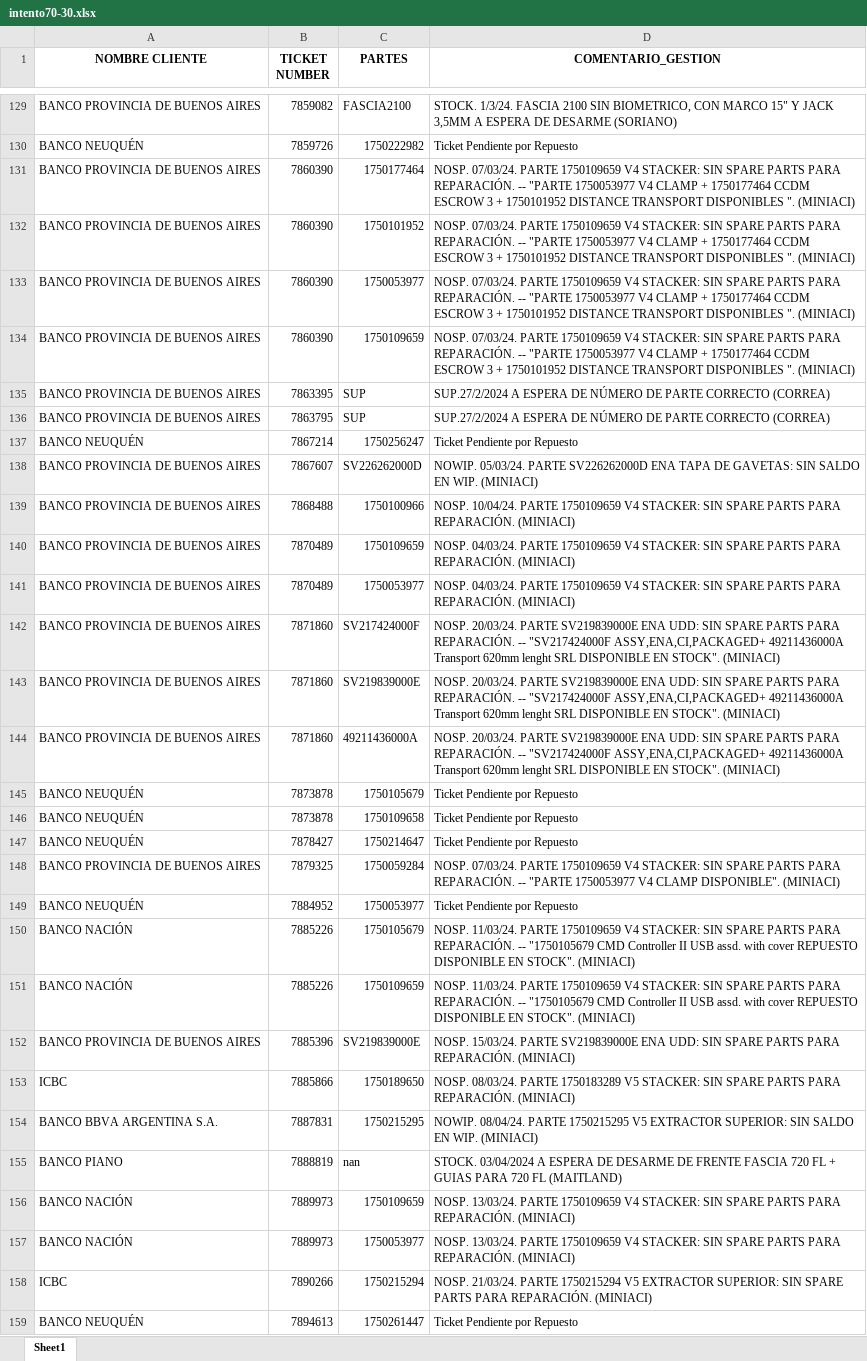
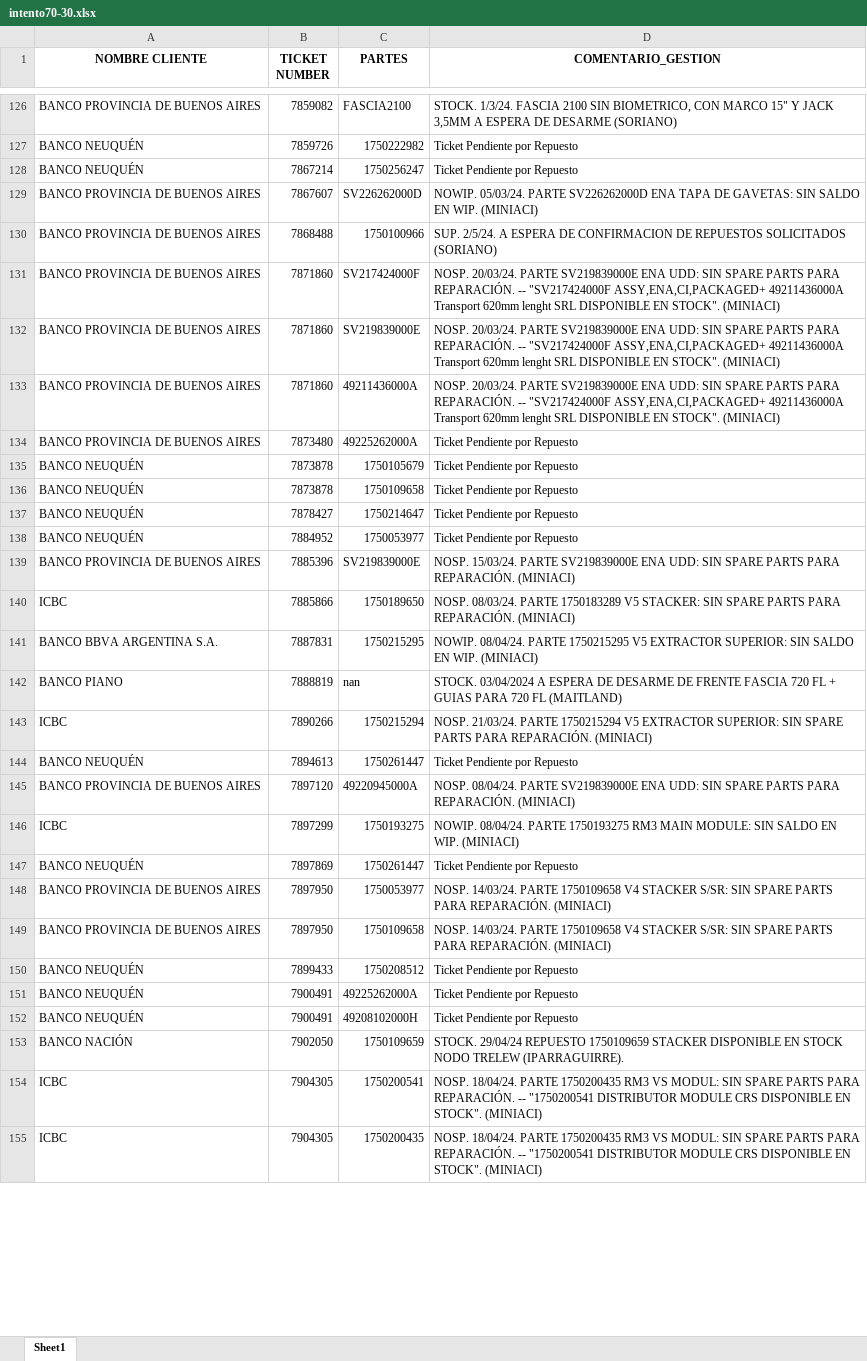
Before and after one commit to lucasrdrz/testdn, an Excel workbook: intento70-30.xlsx, sheet Sheet1, drawn as a sheet; only a part is shown, gaps mark what is left out; the shorter side is filled out with more unchanged rows; values as stored, in another font and other column widths than the file's, no borders; removed rows and columns are numbered as before the commit, all else as after; the diff covers the shown part only; the diff names each change by its address in the sheet, - before the commit and + after, or states it on an @@ line.

```diff
--- a/intento70-30.xlsx (sheet Sheet1)
+++ b/intento70-30.xlsx (sheet Sheet1)
-row 131: BANCO PROVINCIA DE BUENOS AIRES | 7860390 | 1750177464 | NOSP. 07/03/24. PARTE 1750109659 V4 STACKER: SIN SPARE PARTS PARA REPARACIÓN. -- "PARTE 1750053977 V4 CLAMP + 1750177464 CCDM ESCROW 3 + 1750101952 DISTANCE TRANSPORT DISPONIBLES ". (MINIACI)
-row 132: BANCO PROVINCIA DE BUENOS AIRES | 7860390 | 1750101952 | NOSP. 07/03/24. PARTE 1750109659 V4 STACKER: SIN SPARE PARTS PARA REPARACIÓN. -- "PARTE 1750053977 V4 CLAMP + 1750177464 CCDM ESCROW 3 + 1750101952 DISTANCE TRANSPORT DISPONIBLES ". (MINIACI)
-row 133: BANCO PROVINCIA DE BUENOS AIRES | 7860390 | 1750053977 | NOSP. 07/03/24. PARTE 1750109659 V4 STACKER: SIN SPARE PARTS PARA REPARACIÓN. -- "PARTE 1750053977 V4 CLAMP + 1750177464 CCDM ESCROW 3 + 1750101952 DISTANCE TRANSPORT DISPONIBLES ". (MINIACI)
-row 134: BANCO PROVINCIA DE BUENOS AIRES | 7860390 | 1750109659 | NOSP. 07/03/24. PARTE 1750109659 V4 STACKER: SIN SPARE PARTS PARA REPARACIÓN. -- "PARTE 1750053977 V4 CLAMP + 1750177464 CCDM ESCROW 3 + 1750101952 DISTANCE TRANSPORT DISPONIBLES ". (MINIACI)
-row 135: BANCO PROVINCIA DE BUENOS AIRES | 7863395 | SUP | SUP.27/2/2024 A ESPERA DE NÚMERO DE PARTE CORRECTO (CORREA)
-row 136: BANCO PROVINCIA DE BUENOS AIRES | 7863795 | SUP | SUP.27/2/2024 A ESPERA DE NÚMERO DE PARTE CORRECTO (CORREA)
-D130 (COMENTARIO_GESTION): NOSP. 10/04/24. PARTE 1750109659 V4 STACKER: SIN SPARE PARTS PARA REPARACIÓN. (MINIACI)
+D130 (COMENTARIO_GESTION): SUP. 2/5/24. A ESPERA DE CONFIRMACION DE REPUESTOS SOLICITADOS (SORIANO)
-row 140: BANCO PROVINCIA DE BUENOS AIRES | 7870489 | 1750109659 | NOSP. 04/03/24. PARTE 1750109659 V4 STACKER: SIN SPARE PARTS PARA REPARACIÓN. (MINIACI)
-row 141: BANCO PROVINCIA DE BUENOS AIRES | 7870489 | 1750053977 | NOSP. 04/03/24. PARTE 1750109659 V4 STACKER: SIN SPARE PARTS PARA REPARACIÓN. (MINIACI)
+row 134: BANCO PROVINCIA DE BUENOS AIRES | 7873480 | 49225262000A | Ticket Pendiente por Repuesto
-row 148: BANCO PROVINCIA DE BUENOS AIRES | 7879325 | 1750059284 | NOSP. 07/03/24. PARTE 1750109659 V4 STACKER: SIN SPARE PARTS PARA REPARACIÓN. -- "PARTE 1750053977 V4 CLAMP DISPONIBLE". (MINIACI)
-row 150: BANCO NACIÓN | 7885226 | 1750105679 | NOSP. 11/03/24. PARTE 1750109659 V4 STACKER: SIN SPARE PARTS PARA REPARACIÓN. -- "1750105679 CMD Controller II USB assd. with cover REPUESTO DISPONIBLE EN STOCK". (MINIACI)
-row 151: BANCO NACIÓN | 7885226 | 1750109659 | NOSP. 11/03/24. PARTE 1750109659 V4 STACKER: SIN SPARE PARTS PARA REPARACIÓN. -- "1750105679 CMD Controller II USB assd. with cover REPUESTO DISPONIBLE EN STOCK". (MINIACI)
-row 156: BANCO NACIÓN | 7889973 | 1750109659 | NOSP. 13/03/24. PARTE 1750109659 V4 STACKER: SIN SPARE PARTS PARA REPARACIÓN. (MINIACI)
-row 157: BANCO NACIÓN | 7889973 | 1750053977 | NOSP. 13/03/24. PARTE 1750109659 V4 STACKER: SIN SPARE PARTS PARA REPARACIÓN. (MINIACI)
```
Also changed, not shown: 33 added rows, 43 removed rows and 11 edited cells elsewhere in this sheet, TicktesPendientes.xlsx, 1 other file.
